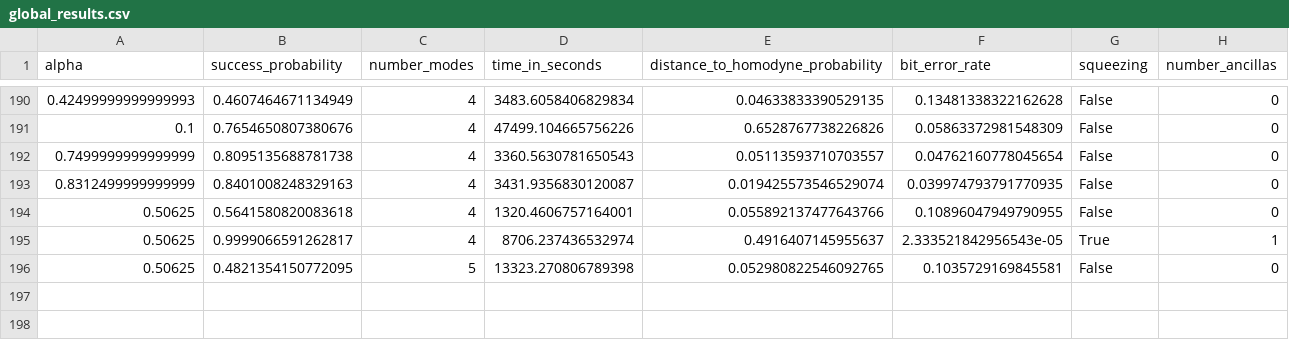
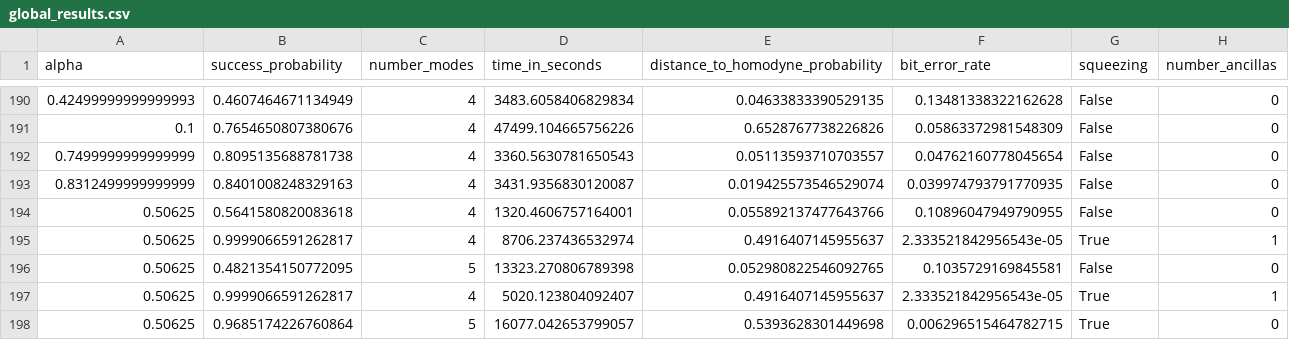
Before and after one commit to iamtxena/coherent-state-discrimination, a CSV file: examples/results/globals/global_results.csv, drawn as a sheet; only a part is shown, gaps mark what is left out.

Commit message:
chores: added 5 mode results

```diff
--- a/examples/results/globals/global_results.csv
+++ b/examples/results/globals/global_results.csv
@@ -196 +196,3 @@ alpha,success_probability,number_modes,time_in_seconds,distance_to_homodyne_prob
 0.50625,0.4821354150772095,5,13323.270806789398,0.052980822546092765,0.1035729169845581,False,0
+0.50625,0.9999066591262817,4,5020.123804092407,0.4916407145955637,2.333521842956543e-05,True,1
+0.50625,0.9685174226760864,5,16077.042653799057,0.5393628301449698,0.006296515464782715,True,0
```
